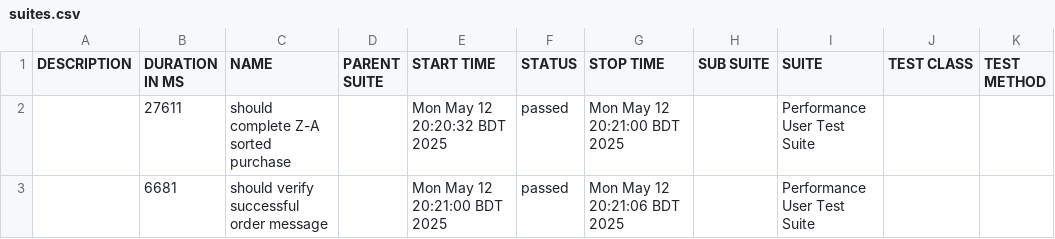
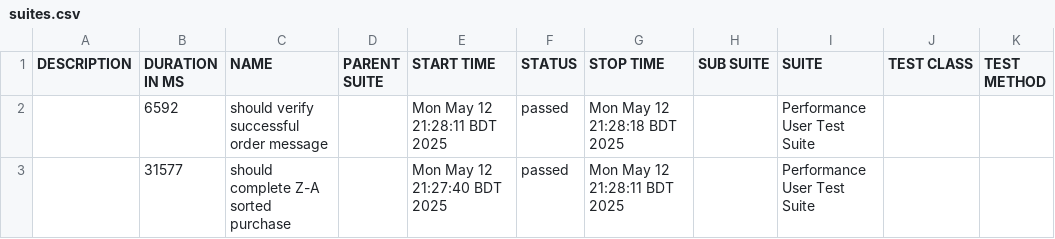
Before and after one commit to HimaniDas/Automation_Testing_for_Swag_Labs_Saucedemo_With_WebdriverIO, a CSV file: allure-report-test3/data/suites.csv, drawn as a sheet.

Commit message:
Added Allure report for performance user test

```diff
--- a/allure-report-test3/data/suites.csv
+++ b/allure-report-test3/data/suites.csv
@@ -1,3 +1,3 @@
 "DESCRIPTION","DURATION IN MS","NAME","PARENT SUITE","START TIME","STATUS","STOP TIME","SUB SUITE","SUITE","TEST CLASS","TEST METHOD"
-"","27611","should complete Z-A sorted purchase","","Mon May 12 20:20:32 BDT 2025","passed","Mon May 12 20:21:00 BDT 2025","","Performance User Test Suite","",""
-"","6681","should verify successful order message","","Mon May 12 20:21:00 BDT 2025","passed","Mon May 12 20:21:06 BDT 2025","","Performance User Test Suite","",""
+"","6592","should verify successful order message","","Mon May 12 21:28:11 BDT 2025","passed","Mon May 12 21:28:18 BDT 2025","","Performance User Test Suite","",""
+"","31577","should complete Z-A sorted purchase","","Mon May 12 21:27:40 BDT 2025","passed","Mon May 12 21:28:11 BDT 2025","","Performance User Test Suite","",""
```
Also changed, not shown: 51 other files.
